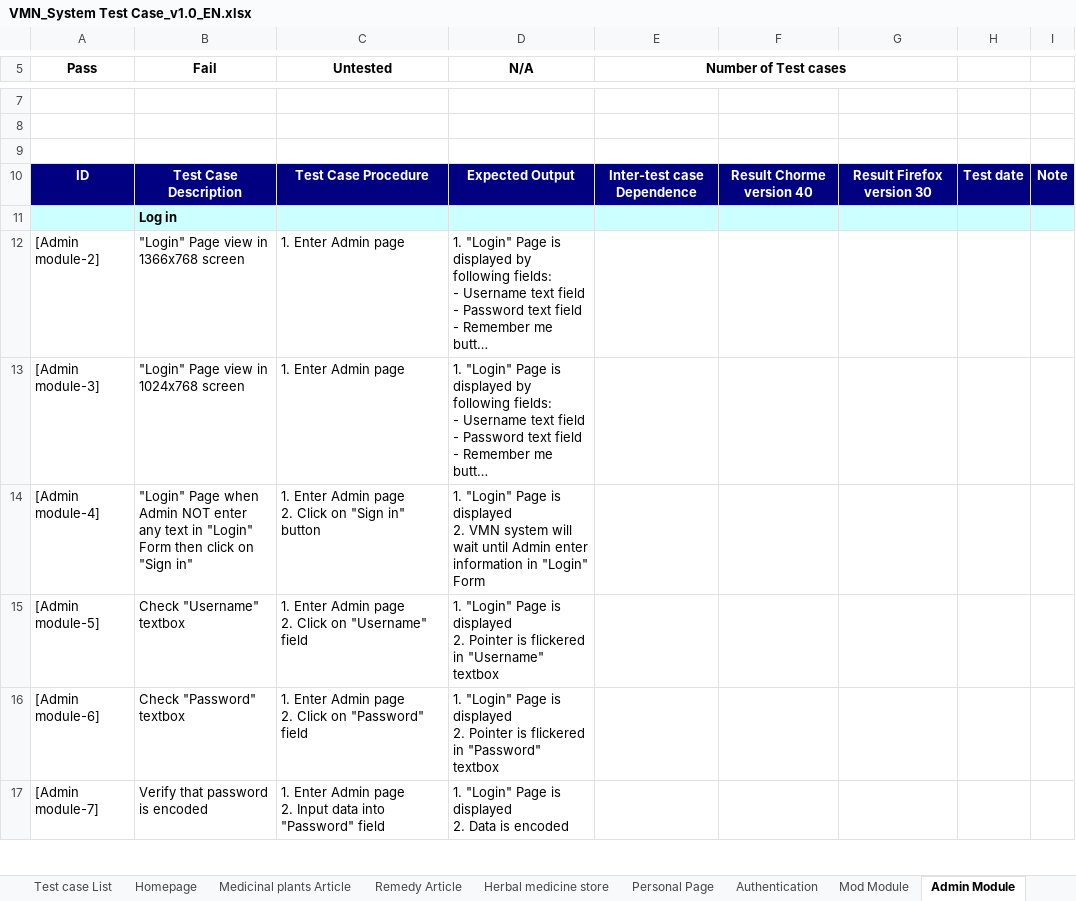
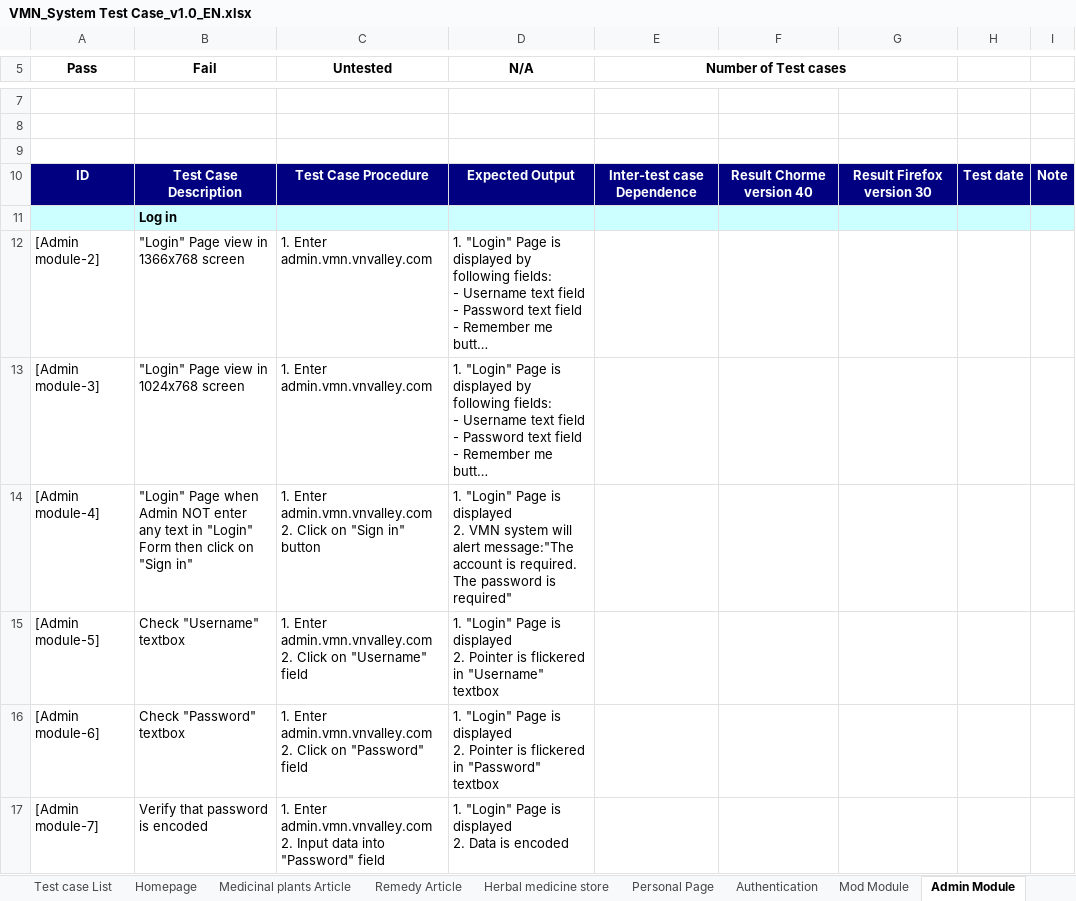
Before and after one commit to sangnvus/201601JS01, an Excel workbook: WIP/Deliverable/Report3/VMN_System Test Case_v1.0_EN.xlsx, sheet Admin Module, drawn as a sheet; only a part is shown, gaps mark what is left out; long unchanged cells end in …; values as stored, in another font and other column widths than the file's, no borders; ↵ is a line break in a cell; the diff covers the shown part only; the diff names each change by its address in the sheet, - before the commit and + after, or states it on an @@ line.

```diff
--- a/WIP/Deliverable/Report3/VMN_System Test Case_v1.0_EN.xlsx (sheet Admin Module)
+++ b/WIP/Deliverable/Report3/VMN_System Test Case_v1.0_EN.xlsx (sheet Admin Module)
-C12:C13 (Untested): 1. Enter Admin page
+C12:C13 (Untested): 1. Enter admin.vmn.vnvalley.com
-C14 (Untested): 1. Enter Admin page ↵ 2. Click…
+C14 (Untested): 1. Enter admin.vmn.vnvalley.com ↵ 2. Click…
-D14 (N/A): …system will wait until Admin enter information in "Login" Form
+D14 (N/A): …system will alert message:"The account is required. The password is required"
-C15 (Untested): 1. Enter Admin page ↵ 2. Click…
+C15 (Untested): 1. Enter admin.vmn.vnvalley.com ↵ 2. Click…
-C16 (Untested): 1. Enter Admin page ↵ 2. Click…
+C16 (Untested): 1. Enter admin.vmn.vnvalley.com ↵ 2. Click…
-C17 (Untested): 1. Enter Admin page ↵ 2. Input…
+C17 (Untested): 1. Enter admin.vmn.vnvalley.com ↵ 2. Input…
```
Also changed, not shown: 9 edited cells elsewhere in this sheet, sheet Authentication, sheet Personal Page, sheet Test Report, sheet Mod Module, sheet Homepage, sheet Herbal medicine store, 2 more sheets, formulas that keep their value, 1 other file.
